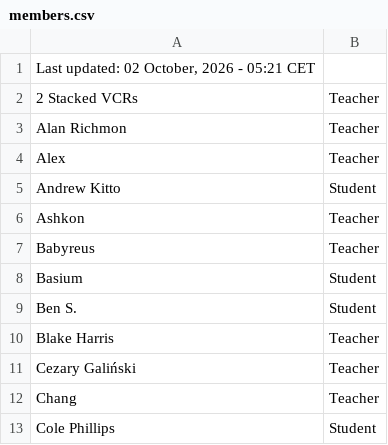
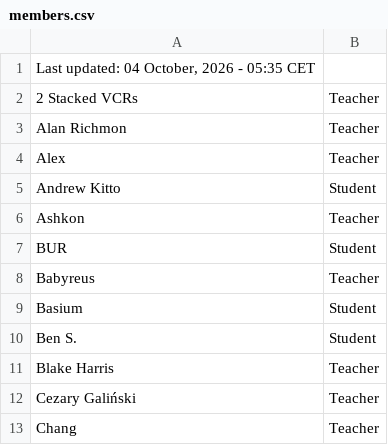
Before and after one commit to SuIT-pub/Mind-the-School, a CSV file: game/members.csv, drawn as a sheet; only a part is shown; the shorter side is filled out with more unchanged rows.

Commit message:
BOT:Updated members.csv

```diff
--- a/game/members.csv
+++ b/game/members.csv
@@ -1,2 +1,2 @@
-Last updated: 02 October, 2026 - 05:21 CET
+Last updated: 04 October, 2026 - 05:35 CET
 2 Stacked VCRs;Teacher
@@ -6,2 +6,3 @@ Andrew Kitto;Student
 Ashkon;Teacher
+BUR;Student
 Babyreus;Teacher
```
